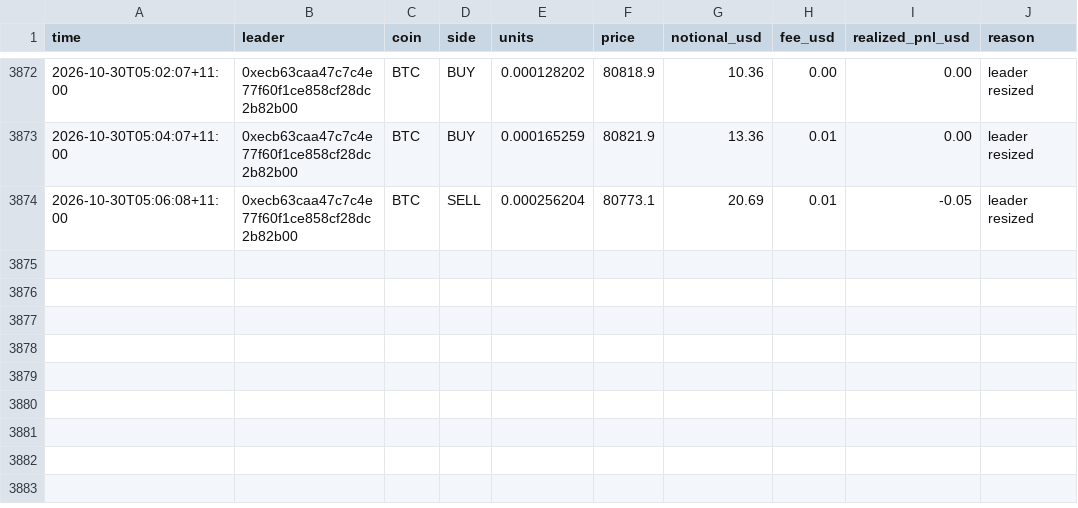
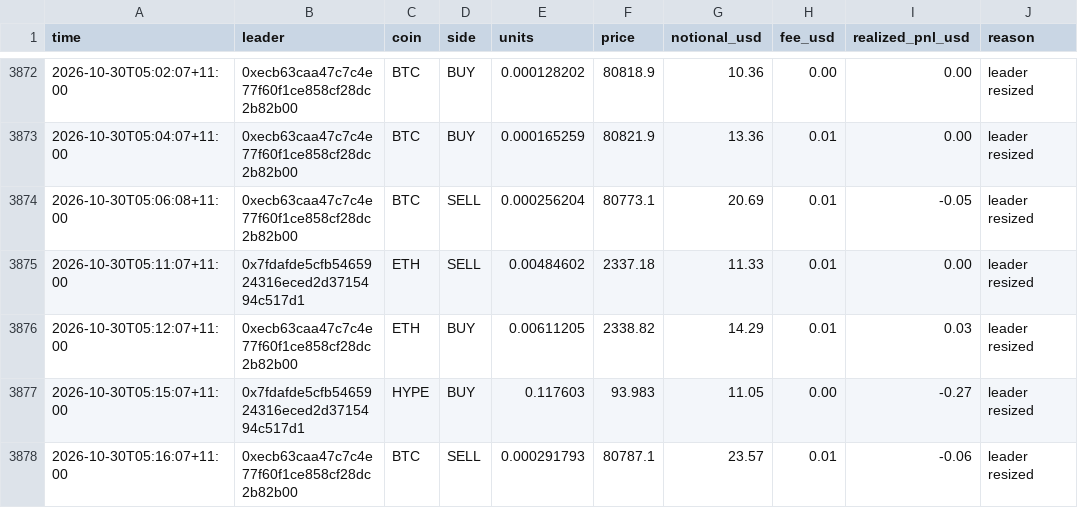
Before and after one commit to cosmick07/invo-copybot, a CSV file: data/trades.csv, drawn as a sheet; only a part is shown, gaps mark what is left out; the diff names each change by its address in the sheet, - before the commit and + after, or states it on an @@ line.

```diff
--- a/data/trades.csv
+++ b/data/trades.csv
+row 3875: 2026-10-30T05:11:07+11:00 | 0x7fdafde5cfb5465924316eced2d3715494c517d1 | ETH | SELL | 0.00484602 | 2337.18 | 11.33 | 0.01 | 0.00 | leader resized
+row 3876: 2026-10-30T05:12:07+11:00 | 0xecb63caa47c7c4e77f60f1ce858cf28dc2b82b00 | ETH | BUY | 0.00611205 | 2338.82 | 14.29 | 0.01 | 0.03 | leader resized
+row 3877: 2026-10-30T05:15:07+11:00 | 0x7fdafde5cfb5465924316eced2d3715494c517d1 | HYPE | BUY | 0.117603 | 93.983 | 11.05 | 0.00 | -0.27 | leader resized
+row 3878: 2026-10-30T05:16:07+11:00 | 0xecb63caa47c7c4e77f60f1ce858cf28dc2b82b00 | BTC | SELL | 0.000291793 | 80787.1 | 23.57 | 0.01 | -0.06 | leader resized
```
Also changed, not shown: data/equity.csv, 3 other files.
